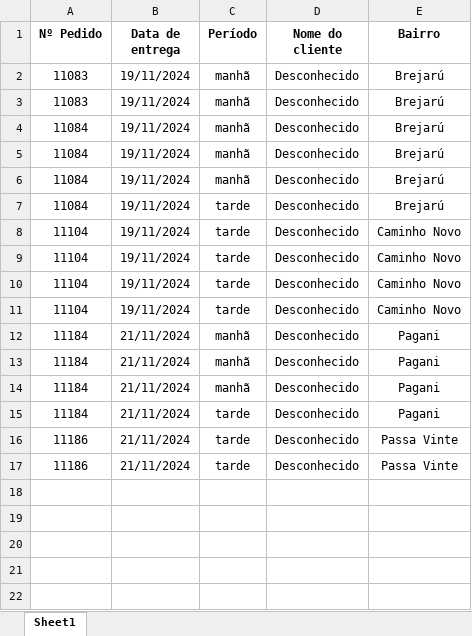
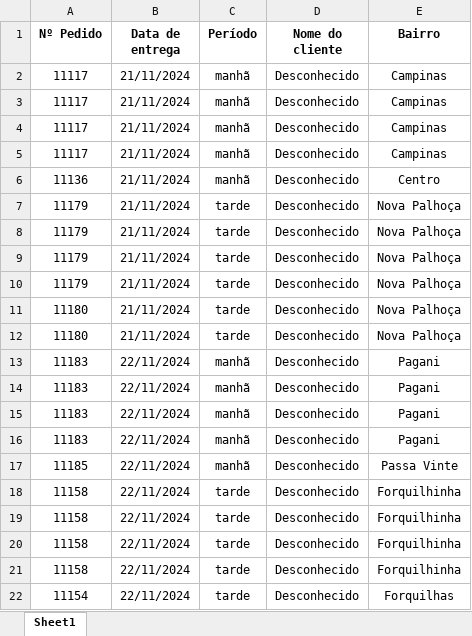
Before and after one commit to VitorHSO-VtV/Projeto_de_Estagio_Uniasselvi, an Excel workbook: Data/roteiro_entregas_caminhão3.xlsx, sheet Sheet1, drawn as a sheet; values as stored, in another font and other column widths than the file's, no borders; addresses are those after the commit; the diff names each change by its address in the sheet, - before the commit and + after, or states it on an @@ line.

```diff
--- a/Data/roteiro_entregas_caminhão3.xlsx (sheet Sheet1)
+++ b/Data/roteiro_entregas_caminhão3.xlsx (sheet Sheet1)
-A2:A3 (Nº Pedido): 11083
+A2:A3 (Nº Pedido): 11117
-B2:B11 (Data de entrega): 19/11/2024
+B2:B11 (Data de entrega): 21/11/2024
-E2:E5 (Bairro): Brejarú
+E2:E5 (Bairro): Campinas
-A4:A5 (Nº Pedido): 11084
+A4:A5 (Nº Pedido): 11117
-A6 (Nº Pedido): 11084
+A6 (Nº Pedido): 11136
-E6 (Bairro): Brejarú
+E6 (Bairro): Centro
-A7 (Nº Pedido): 11084
+A7 (Nº Pedido): 11179
-E7 (Bairro): Brejarú
+E7 (Bairro): Nova Palhoça
-A8:A10 (Nº Pedido): 11104
+A8:A10 (Nº Pedido): 11179
-E8:E11 (Bairro): Caminho Novo
+E8:E11 (Bairro): Nova Palhoça
-A11 (Nº Pedido): 11104
+A11 (Nº Pedido): 11180
+row 12: 11180 | 21/11/2024 | tarde | Desconhecido | Nova Palhoça
-A13:A15 (Nº Pedido): 11184
+A13:A15 (Nº Pedido): 11183
-B13:B15 (Data de entrega): 21/11/2024
+B13:B15 (Data de entrega): 22/11/2024
+row 16: 11183 | 22/11/2024 | manhã | Desconhecido | Pagani
+row 17: 11185 | 22/11/2024 | manhã | Desconhecido | Passa Vinte
-A18 (Nº Pedido): 11184
+A18 (Nº Pedido): 11158
-B18:B19 (Data de entrega): 21/11/2024
+B18:B19 (Data de entrega): 22/11/2024
-E18 (Bairro): Pagani
+E18 (Bairro): Forquilhinha
-A19 (Nº Pedido): 11186
+A19 (Nº Pedido): 11158
-E19 (Bairro): Passa Vinte
+E19 (Bairro): Forquilhinha
+row 20: 11158 | 22/11/2024 | tarde | Desconhecido | Forquilhinha
+row 21: 11158 | 22/11/2024 | tarde | Desconhecido | Forquilhinha
-A22 (Nº Pedido): 11186
+A22 (Nº Pedido): 11154
-B22 (Data de entrega): 21/11/2024
+B22 (Data de entrega): 22/11/2024
-E22 (Bairro): Passa Vinte
+E22 (Bairro): Forquilhas
```
Also changed, not shown: Data/nova_planilha_local.xlsx, Data/planilha_local.xlsx, 16 other files.
